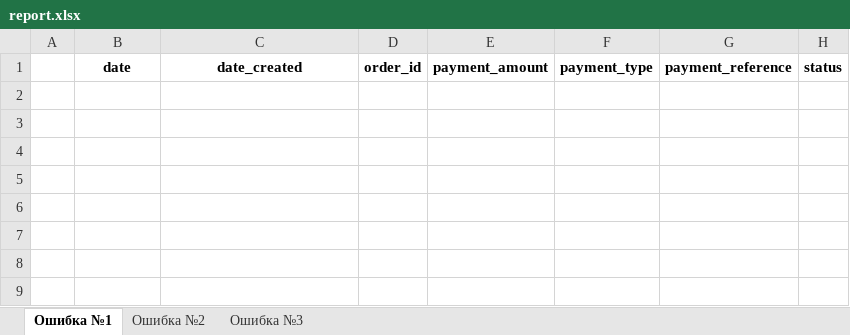
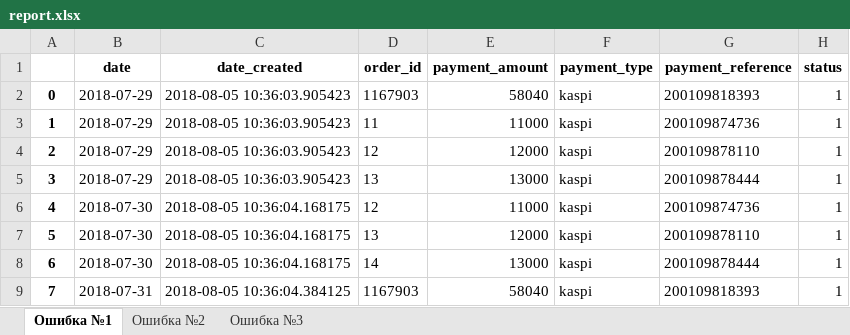
Before and after one commit to alikhanmurzayev/payment_systems, an Excel workbook: Reports/report.xlsx, sheet Ошибка №1, drawn as a sheet; values as stored, in another font and other column widths than the file's, no borders; the diff names each change by its address in the sheet, - before the commit and + after, or states it on an @@ line.

```diff
--- a/Reports/report.xlsx (sheet Ошибка №1)
+++ b/Reports/report.xlsx (sheet Ошибка №1)
+row 2: 0 | 2018-07-29 | 2018-08-05 10:36:03.905423 | 1167903 | 58040 | kaspi | 200109818393 | 1
+row 3: 1 | 2018-07-29 | 2018-08-05 10:36:03.905423 | 11 | 11000 | kaspi | 200109874736 | 1
+row 4: 2 | 2018-07-29 | 2018-08-05 10:36:03.905423 | 12 | 12000 | kaspi | 200109878110 | 1
+row 5: 3 | 2018-07-29 | 2018-08-05 10:36:03.905423 | 13 | 13000 | kaspi | 200109878444 | 1
+row 6: 4 | 2018-07-30 | 2018-08-05 10:36:04.168175 | 12 | 11000 | kaspi | 200109874736 | 1
+row 7: 5 | 2018-07-30 | 2018-08-05 10:36:04.168175 | 13 | 12000 | kaspi | 200109878110 | 1
+row 8: 6 | 2018-07-30 | 2018-08-05 10:36:04.168175 | 14 | 13000 | kaspi | 200109878444 | 1
+row 9: 7 | 2018-07-31 | 2018-08-05 10:36:04.384125 | 1167903 | 58040 | kaspi | 200109818393 | 1
```
Also changed, not shown: sheet Ошибка №2, sheet Ошибка №3, 3 other files.
